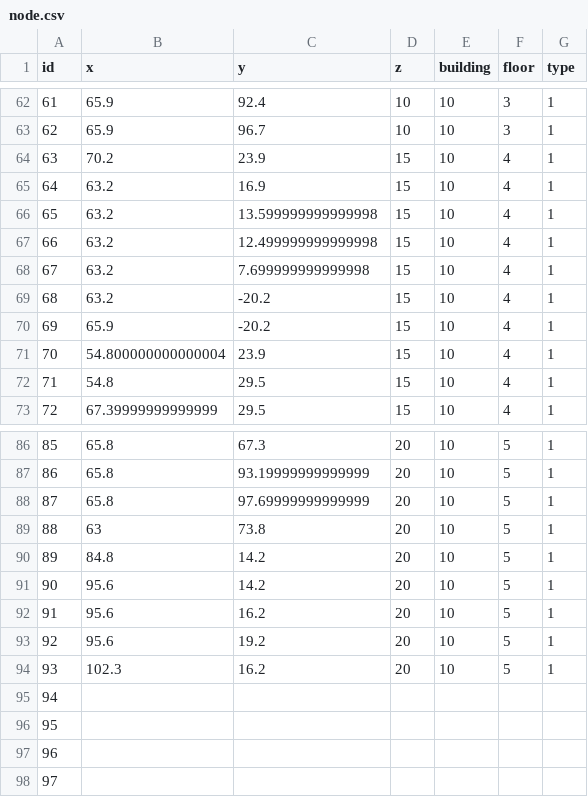
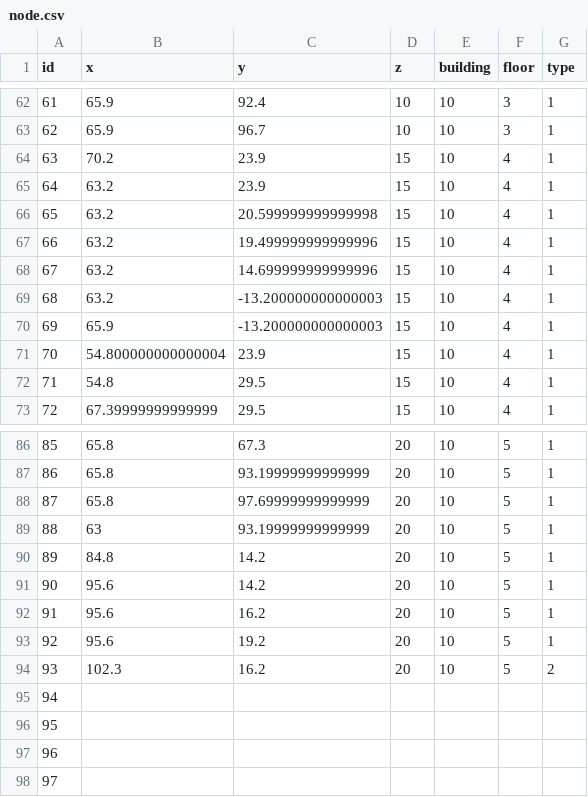
Before and after one commit to SenARMap/SenARMapProject_2026, a CSV file: data/10_bldg/node.csv, drawn as a sheet; only a part is shown, gaps mark what is left out.

Commit message:
【変更】スプレッドシート上からPush (実行者: 1061)

```diff
--- a/data/10_bldg/node.csv
+++ b/data/10_bldg/node.csv
@@ -64,8 +64,8 @@ id,x,y,z,building,floor,type
 63,70.2,23.9,15,10,4,1
-64,63.2,16.9,15,10,4,1
-65,63.2,13.599999999999998,15,10,4,1
-66,63.2,12.499999999999998,15,10,4,1
-67,63.2,7.699999999999998,15,10,4,1
-68,63.2,-20.2,15,10,4,1
-69,65.9,-20.2,15,10,4,1
+64,63.2,23.9,15,10,4,1
+65,63.2,20.599999999999998,15,10,4,1
+66,63.2,19.499999999999996,15,10,4,1
+67,63.2,14.699999999999996,15,10,4,1
+68,63.2,-13.200000000000003,15,10,4,1
+69,65.9,-13.200000000000003,15,10,4,1
 70,54.800000000000004,23.9,15,10,4,1
@@ -88,3 +88,3 @@ id,x,y,z,building,floor,type
 87,65.8,97.69999999999999,20,10,5,1
-88,63,73.8,20,10,5,1
+88,63,93.19999999999999,20,10,5,1
 89,84.8,14.2,20,10,5,1
@@ -93,3 +93,3 @@ id,x,y,z,building,floor,type
 92,95.6,19.2,20,10,5,1
-93,102.3,16.2,20,10,5,1
+93,102.3,16.2,20,10,5,2
 94,,,,,,
```
